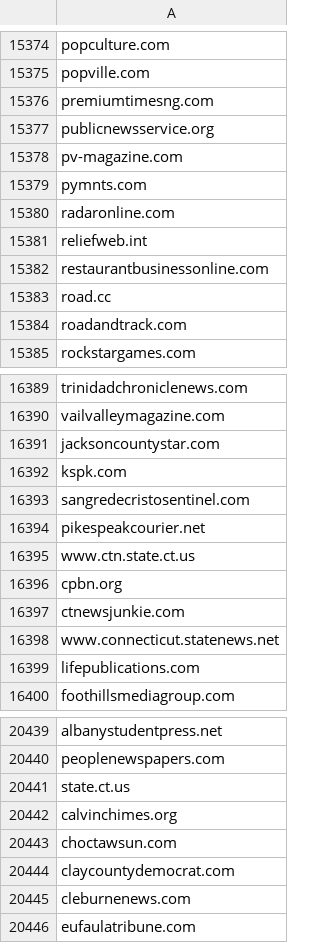
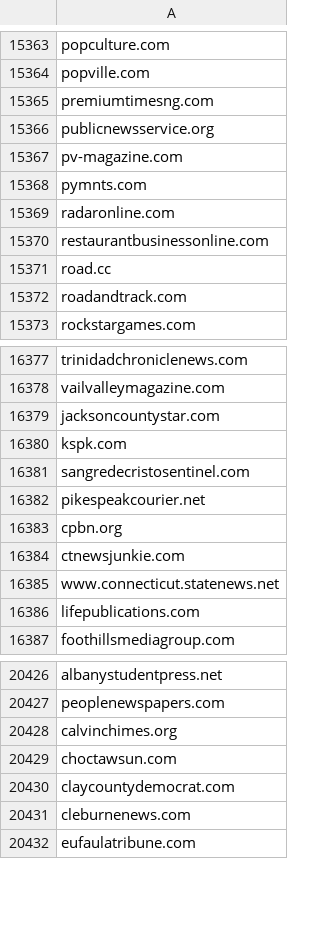
Before and after one commit to yang3kc/list_of_news_domains, a CSV file: data/output/news_domains.csv, drawn as a sheet; only a part is shown, gaps mark what is left out; the diff covers the shown part only.

```diff
--- a/data/output/news_domains.csv
+++ b/data/output/news_domains.csv
@@ -15380,3 +15369,2 @@ pymnts.com
 radaronline.com
-reliefweb.int
 restaurantbusinessonline.com
@@ -16394,3 +16382,2 @@ sangredecristosentinel.com
 pikespeakcourier.net
-www.ctn.state.ct.us
 cpbn.org
@@ -20440,3 +20427,2 @@ albanystudentpress.net
 peoplenewspapers.com
-state.ct.us
 calvinchimes.org
```
Also changed, not shown: 11 removed rows elsewhere in this file, data/raw_data/domain_to_exclude.csv.
